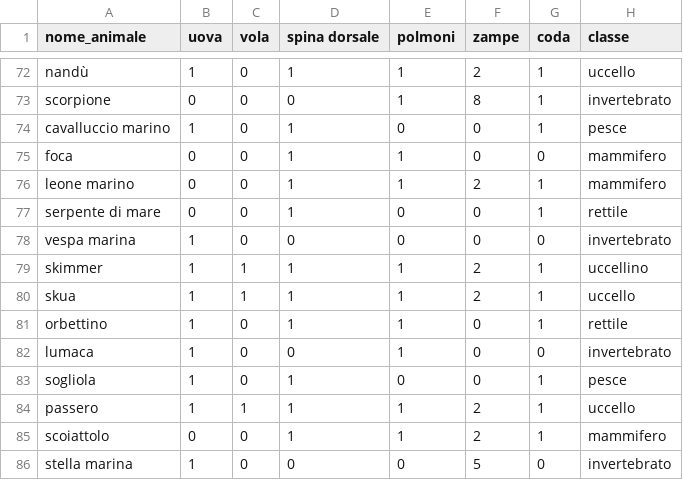
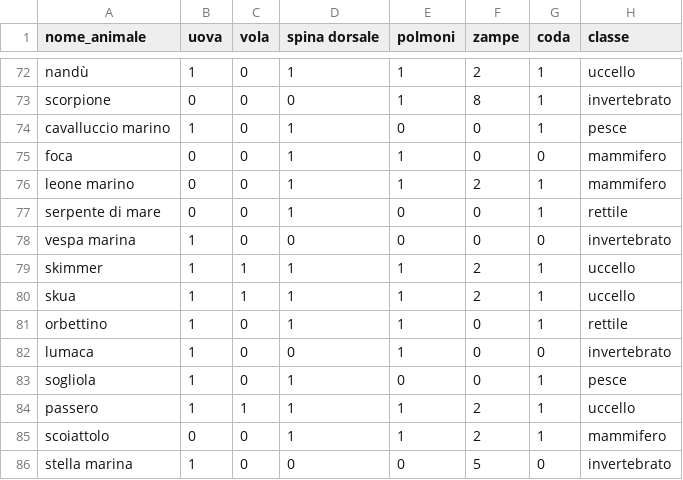
Before and after one commit to aclai-lab/weka-learning-agent, a CSV file: zoo.csv, drawn as a sheet; only a part is shown, gaps mark what is left out.

Commit message:
Fix: dataset uccellino label
Signed-off-by: ferdiu <ferdiu.manzella@gmail.com>

```diff
--- a/zoo.csv
+++ b/zoo.csv
@@ -78,3 +78,3 @@
 "vespa marina",1,0,0,0,0,0,"invertebrato"
-"skimmer",1,1,1,1,2,1,"uccellino"
+"skimmer",1,1,1,1,2,1,"uccello"
 "skua",1,1,1,1,2,1,"uccello"
```
Also changed, not shown: 1 other file.
